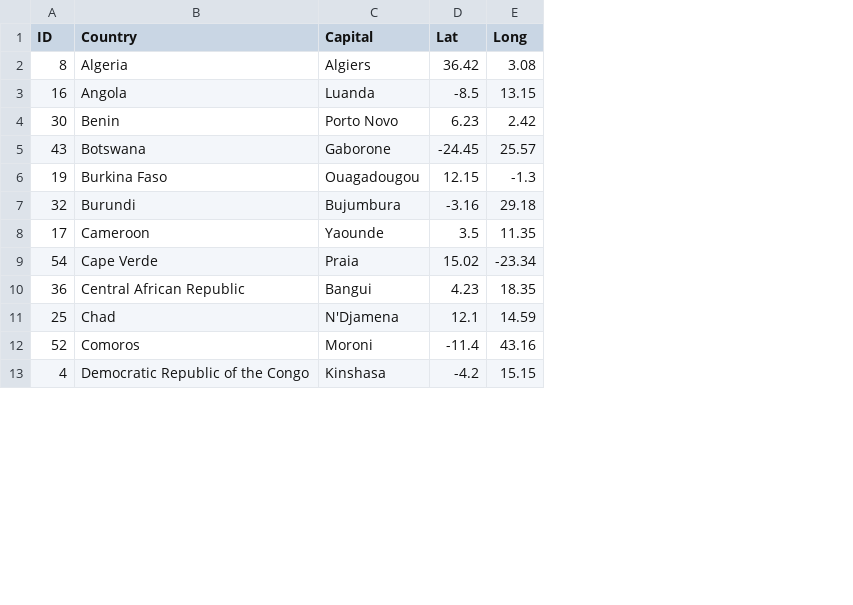
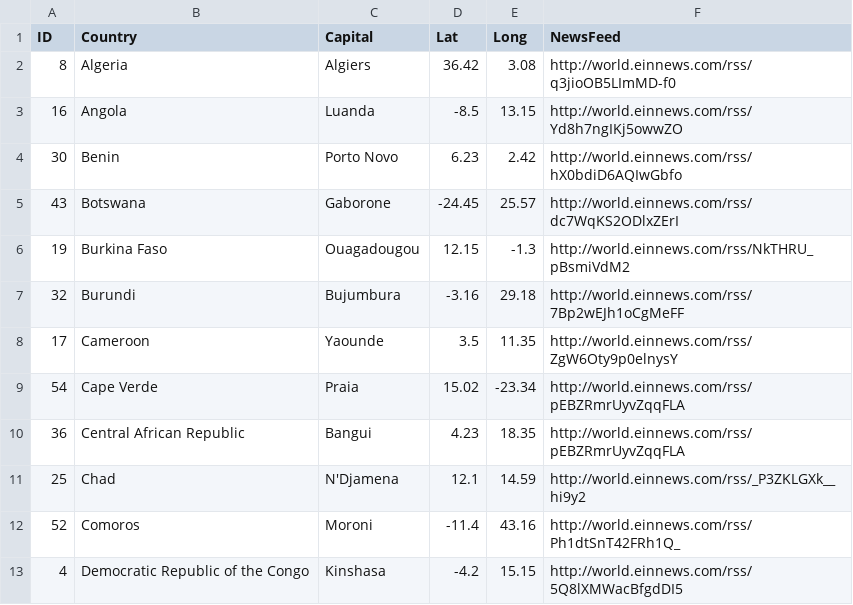
Before and after one commit to kmclanahan/pressure, a CSV file: frontend/views/countries.csv, drawn as a sheet; only a part is shown; the diff names each change by its address in the sheet, - before the commit and + after, or states it on an @@ line.

```diff
--- a/frontend/views/countries.csv
+++ b/frontend/views/countries.csv
+column F (NewsFeed), rows 2-13: http://world.einnews.com/rss/q3jioOB5LImMD-f0 | http://world.einnews.com/rss/Yd8h7ngIKj5owwZO | http://world.einnews.com/rss/hX0bdiD6AQIwGbfo | http://world.einnews.com/rss/dc7WqKS2ODlxZErI | http://world.einnews.com/rss/NkTHRU_pBsmiVdM2 | http://world.einnews.com/rss/7Bp2wEJh1oCgMeFF | http://world.einnews.com/rss/ZgW6Oty9p0elnysY | http://world.einnews.com/rss/pEBZRmrUyvZqqFLA | http://world.einnews.com/rss/pEBZRmrUyvZqqFLA | http://world.einnews.com/rss/_P3ZKLGXk__hi9y2 | http://world.einnews.com/rss/Ph1dtSnT42FRh1Q_ | http://world.einnews.com/rss/5Q8lXMWacBfgdDI5
```
Also changed, not shown: 14 other files.
